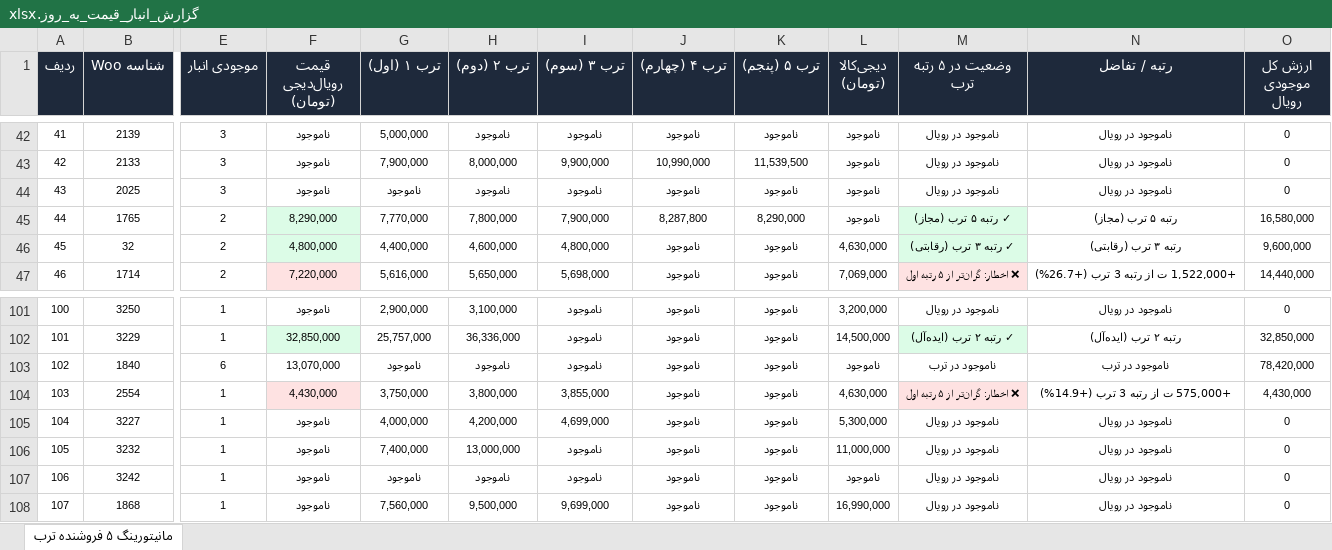
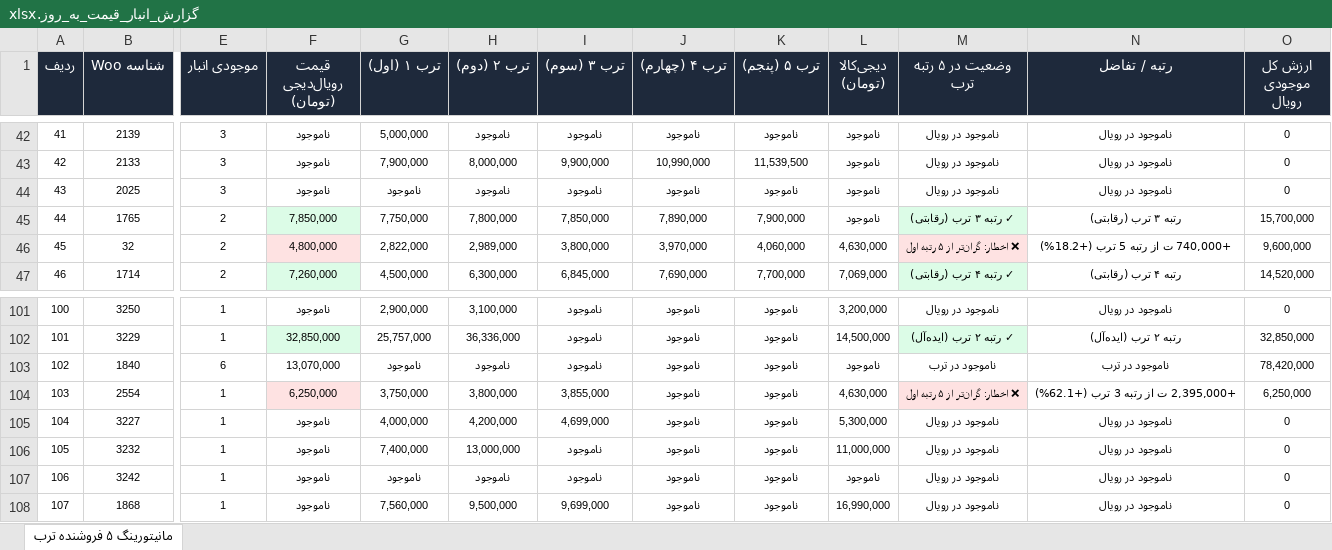
Before and after one commit to pouria-maleki/price-monitor, an Excel workbook: data/گزارش_انبار_قیمت_به_روز.xlsx, sheet مانیتورینگ ۵ فروشنده ترب, drawn as a sheet; only a part is shown, gaps mark what is left out; values as stored, in another font and other column widths than the file's, no borders; the diff covers the shown part only; the diff names each change by its address in the sheet, - before the commit and + after, or states it on an @@ line.

```diff
--- a/data/گزارش_انبار_قیمت_به_روز.xlsx (sheet مانیتورینگ ۵ فروشنده ترب)
+++ b/data/گزارش_انبار_قیمت_به_روز.xlsx (sheet مانیتورینگ ۵ فروشنده ترب)
-F45 (قیمت رویال‌دیجی (تومان)): 8,290,000
+F45 (قیمت رویال‌دیجی (تومان)): 7,850,000
-G45 (ترب ۱ (اول)): 7,770,000
+G45 (ترب ۱ (اول)): 7,750,000
-I45 (ترب ۳ (سوم)): 7,900,000
+I45 (ترب ۳ (سوم)): 7,850,000
-J45 (ترب ۴ (چهارم)): 8,287,800
+J45 (ترب ۴ (چهارم)): 7,890,000
-K45 (ترب ۵ (پنجم)): 8,290,000
+K45 (ترب ۵ (پنجم)): 7,900,000
-M45 (وضعیت در ۵ رتبه ترب): ✓ رتبه ۵ ترب (مجاز)
+M45 (وضعیت در ۵ رتبه ترب): ✓ رتبه ۳ ترب (رقابتی)
-N45 (رتبه / تفاضل): رتبه ۵ ترب (مجاز)
+N45 (رتبه / تفاضل): رتبه ۳ ترب (رقابتی)
-O45 (ارزش کل موجودی رویال): 16,580,000
+O45 (ارزش کل موجودی رویال): 15,700,000
-F46 fill: #DCFCE7
+F46 fill: #FEE2E2
-G46 (ترب ۱ (اول)): 4,400,000
+G46 (ترب ۱ (اول)): 2,822,000
-H46 (ترب ۲ (دوم)): 4,600,000
+H46 (ترب ۲ (دوم)): 2,989,000
-I46 (ترب ۳ (سوم)): 4,800,000
+I46 (ترب ۳ (سوم)): 3,800,000
-J46 (ترب ۴ (چهارم)): ناموجود
+J46 (ترب ۴ (چهارم)): 3,970,000
-K46 (ترب ۵ (پنجم)): ناموجود
+K46 (ترب ۵ (پنجم)): 4,060,000
-M46 (وضعیت در ۵ رتبه ترب): ✓ رتبه ۳ ترب (رقابتی)
+M46 (وضعیت در ۵ رتبه ترب): ❌ اخطار: گران‌تر از ۵ رتبه اول
-M46 fill: #DCFCE7
+M46 fill: #FEE2E2
-N46 (رتبه / تفاضل): رتبه ۳ ترب (رقابتی)
+N46 (رتبه / تفاضل): +740,000 ت از رتبه 5 ترب (+18.2%)
-F47 (قیمت رویال‌دیجی (تومان)): 7,220,000
+F47 (قیمت رویال‌دیجی (تومان)): 7,260,000
-F47 fill: #FEE2E2
+F47 fill: #DCFCE7
-G47 (ترب ۱ (اول)): 5,616,000
+G47 (ترب ۱ (اول)): 4,500,000
-H47 (ترب ۲ (دوم)): 5,650,000
+H47 (ترب ۲ (دوم)): 6,300,000
-I47 (ترب ۳ (سوم)): 5,698,000
+I47 (ترب ۳ (سوم)): 6,845,000
-J47 (ترب ۴ (چهارم)): ناموجود
+J47 (ترب ۴ (چهارم)): 7,690,000
-K47 (ترب ۵ (پنجم)): ناموجود
+K47 (ترب ۵ (پنجم)): 7,700,000
-M47 (وضعیت در ۵ رتبه ترب): ❌ اخطار: گران‌تر از ۵ رتبه اول
+M47 (وضعیت در ۵ رتبه ترب): ✓ رتبه ۴ ترب (رقابتی)
-M47 fill: #FEE2E2
+M47 fill: #DCFCE7
-N47 (رتبه / تفاضل): +1,522,000 ت از رتبه 3 ترب (+26.7%)
+N47 (رتبه / تفاضل): رتبه ۴ ترب (رقابتی)
-O47 (ارزش کل موجودی رویال): 14,440,000
+O47 (ارزش کل موجودی رویال): 14,520,000
-F104 (قیمت رویال‌دیجی (تومان)): 4,430,000
+F104 (قیمت رویال‌دیجی (تومان)): 6,250,000
-N104 (رتبه / تفاضل): +575,000 ت از رتبه 3 ترب (+14.9%)
+N104 (رتبه / تفاضل): +2,395,000 ت از رتبه 3 ترب (+62.1%)
-O104 (ارزش کل موجودی رویال): 4,430,000
+O104 (ارزش کل موجودی رویال): 6,250,000
```
Also changed, not shown: 138 edited cells and cell formats elsewhere in this sheet, frontend/public/data/گزارش_انبار_قیمت_به_روز.xlsx, گزارش_انبار_قیمت_به_روز.xlsx, 4 other files.
